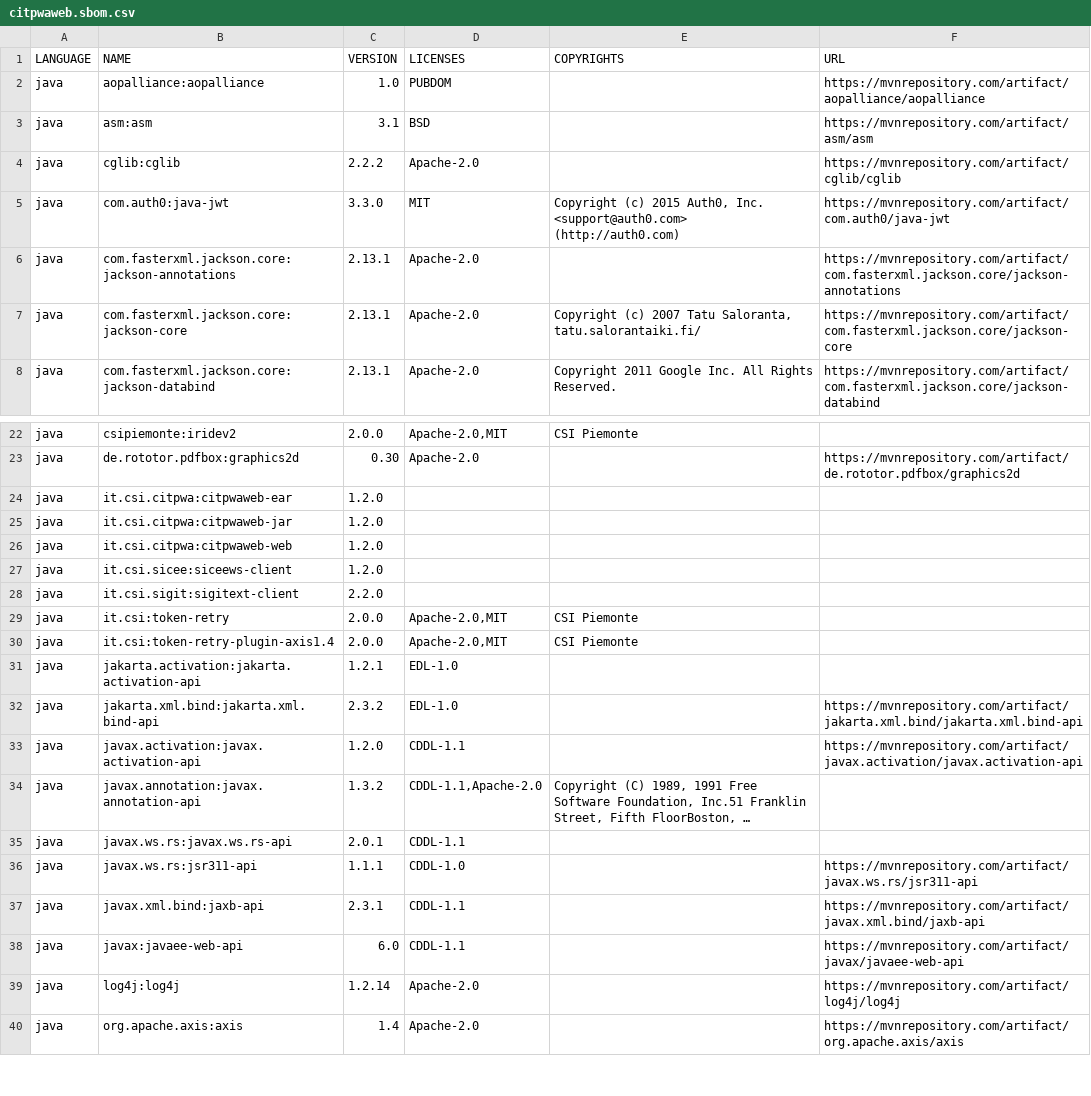
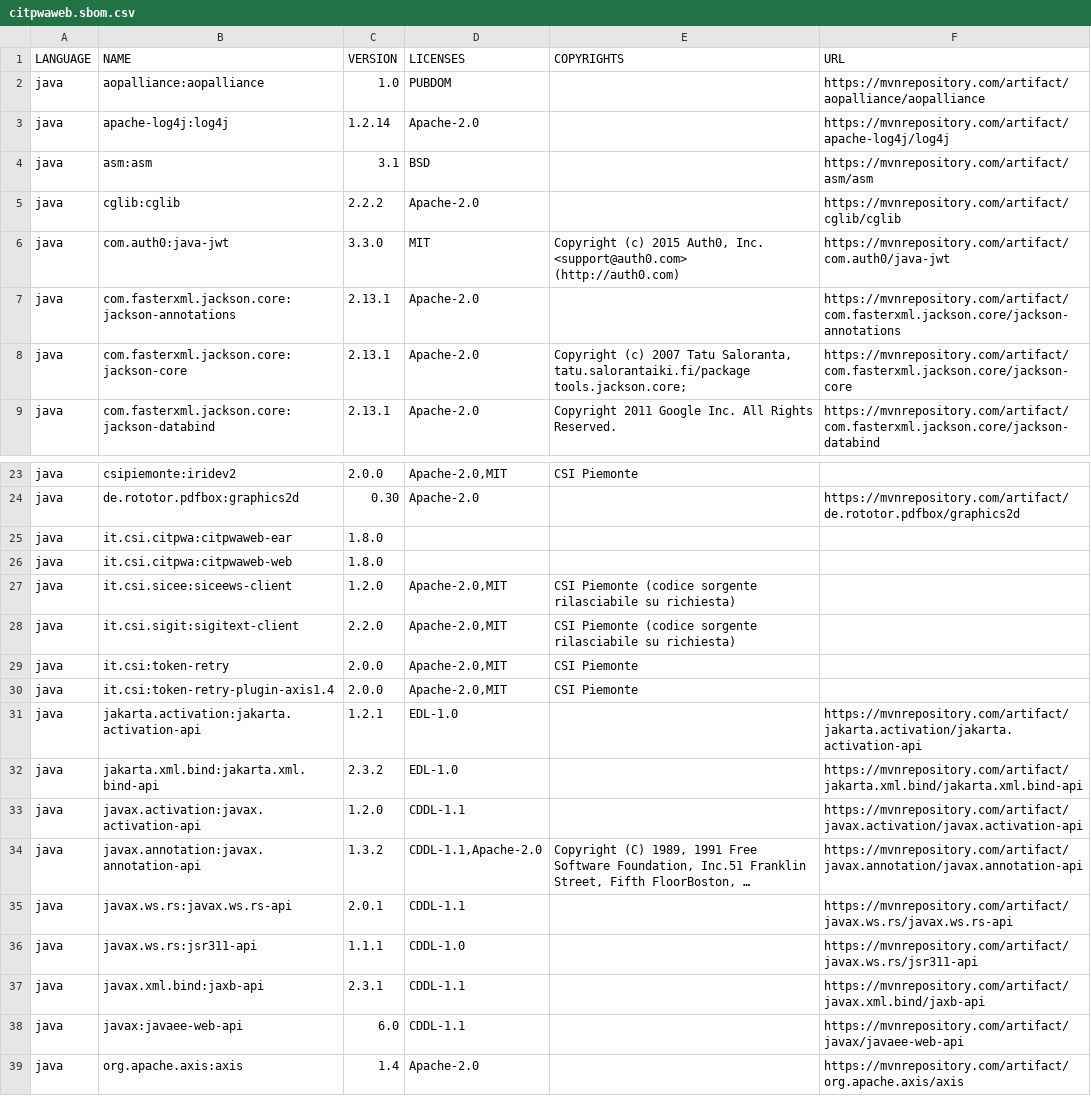
Before and after one commit to regione-piemonte/cit, a CSV file: citpwaweb/citpwaweb.sbom.csv, drawn as a sheet; only a part is shown, gaps mark what is left out; long unchanged cells end in …; removed rows and columns are numbered as before the commit, all else as after; the diff covers the shown part only; the diff names each change by its address in the sheet, - before the commit and + after, or states it on an @@ line.

Commit message:
pubblicazione citpwaweb versione 1.8.0

```diff
--- a/citpwaweb/citpwaweb.sbom.csv
+++ b/citpwaweb/citpwaweb.sbom.csv
+row 3: java | apache-log4j:log4j | 1.2.14 | Apache-2.0 |  | https://mvnrepository.com/artifact/apache-log4j/log4j
-E8 (COPYRIGHTS): …Tatu Saloranta, tatu.salorantaiki.fi/
+E8 (COPYRIGHTS): …Tatu Saloranta, tatu.salorantaiki.fi/package tools.jackson.core;
-C25 (VERSION): 1.2.0
+C25 (VERSION): 1.8.0
-row 25: java | it.csi.citpwa:citpwaweb-jar | 1.2.0
-C26 (VERSION): 1.2.0
+C26 (VERSION): 1.8.0
-D27:D28 (LICENSES): (empty)
+D27:D28 (LICENSES): Apache-2.0,MIT
-E27:E28 (COPYRIGHTS): (empty)
+E27:E28 (COPYRIGHTS): CSI Piemonte (codice sorgente rilasciabile su richiesta)
-F31 (URL): (empty)
+F31 (URL): https://mvnrepository.com/artifact/jakarta.activation/jakarta.activation-api
-F34 (URL): (empty)
+F34 (URL): https://mvnrepository.com/artifact/javax.annotation/javax.annotation-api
-F35 (URL): (empty)
+F35 (URL): https://mvnrepository.com/artifact/javax.ws.rs/javax.ws.rs-api
-row 39: java | log4j:log4j | 1.2.14 | Apache-2.0 |  | https://mvnrepository.com/artifact/log4j/log4j
```
Also changed, not shown: 5 edited cells elsewhere in this file, 1 other file.
